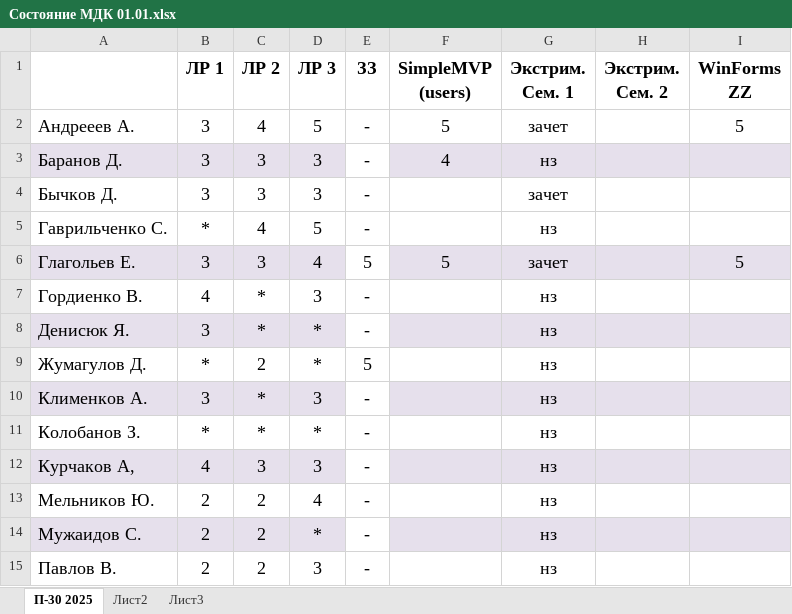
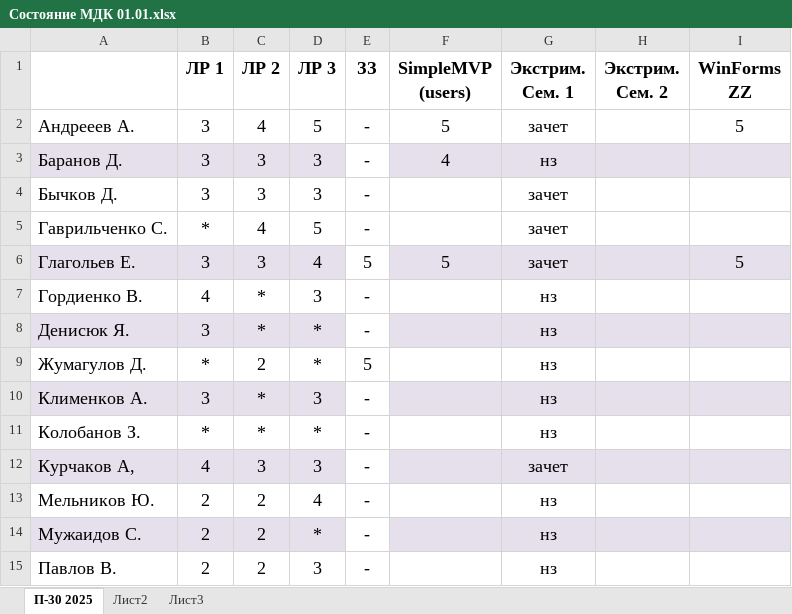
Before and after one commit to testAlexB/testRepo, an Excel workbook: Состояние МДК 01.01.xlsx, sheet П-30 2025, drawn as a sheet; only a part is shown; values as stored, in another font and other column widths than the file's, no borders; the diff names each change by its address in the sheet, - before the commit and + after, or states it on an @@ line.

Commit message:
экстрим 1 проверка

```diff
--- a/Состояние МДК 01.01.xlsx (sheet П-30 2025)
+++ b/Состояние МДК 01.01.xlsx (sheet П-30 2025)
-G5 (Экстрим. Сем. 1): нз
+G5 (Экстрим. Сем. 1): зачет
-G12 (Экстрим. Сем. 1): нз
+G12 (Экстрим. Сем. 1): зачет
```
